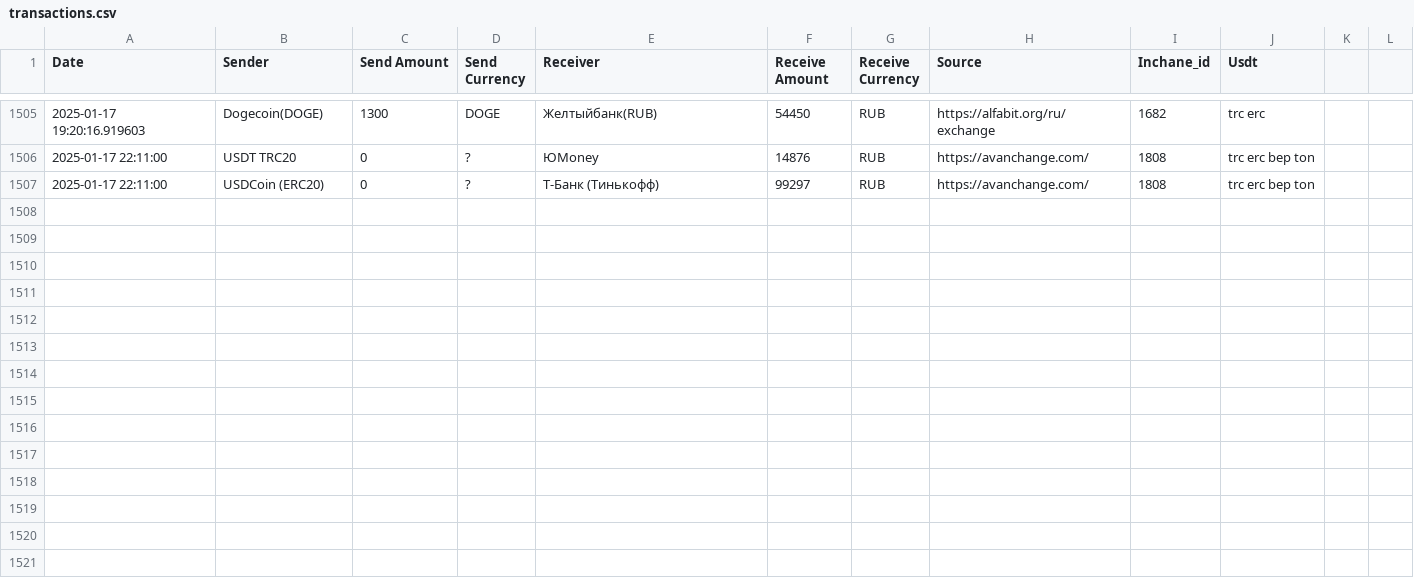
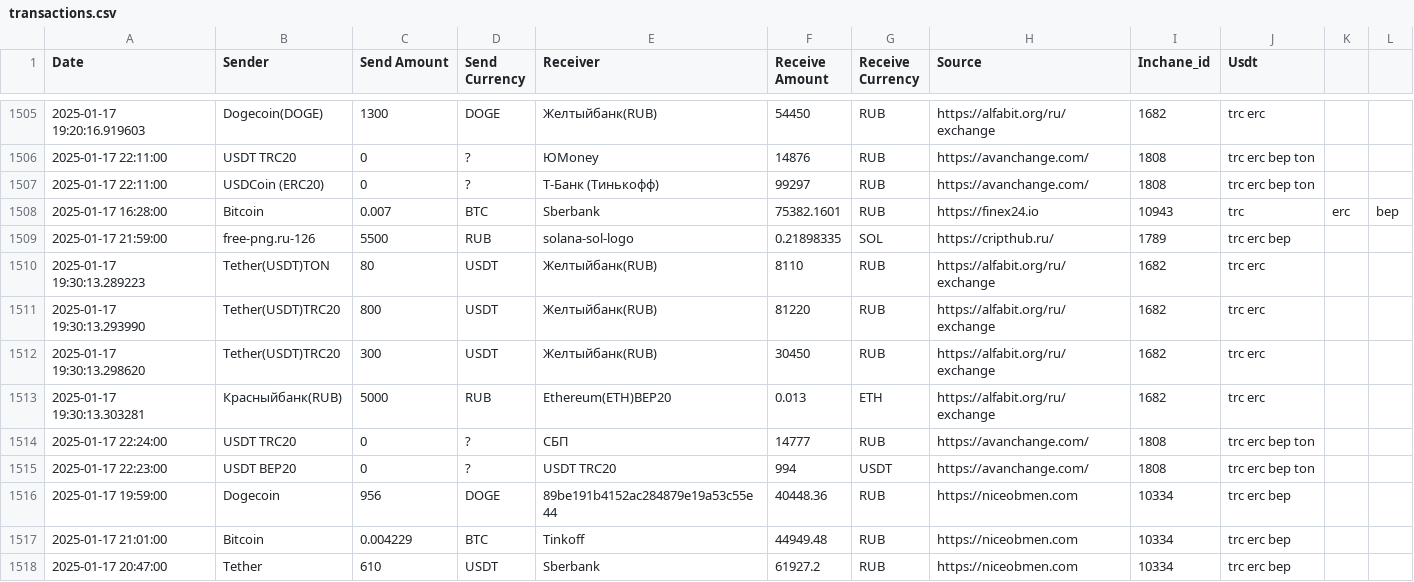
Before and after one commit to rusalyow/oth, a CSV file: transactions.csv, drawn as a sheet; only a part is shown, gaps mark what is left out; the diff names each change by its address in the sheet, - before the commit and + after, or states it on an @@ line.

Commit message:
автокомит

```diff
--- a/transactions.csv
+++ b/transactions.csv
+row 1508: 2025-01-17 16:28:00 | Bitcoin | 0.007 | BTC | Sberbank | 75382.1601 | RUB | https://finex24.io | 10943 | trc | erc | bep
+row 1509: 2025-01-17 21:59:00 | free-png.ru-126 | 5500 | RUB | solana-sol-logo | 0.21898335 | SOL | https://cripthub.ru/ | 1789 | trc erc bep
+row 1510: 2025-01-17 19:30:13.289223 | Tether(USDT)TON | 80 | USDT | Желтыйбанк(RUB) | 8110 | RUB | https://alfabit.org/ru/exchange | 1682 | trc erc
+row 1511: 2025-01-17 19:30:13.293990 | Tether(USDT)TRC20 | 800 | USDT | Желтыйбанк(RUB) | 81220 | RUB | https://alfabit.org/ru/exchange | 1682 | trc erc
+row 1512: 2025-01-17 19:30:13.298620 | Tether(USDT)TRC20 | 300 | USDT | Желтыйбанк(RUB) | 30450 | RUB | https://alfabit.org/ru/exchange | 1682 | trc erc
+row 1513: 2025-01-17 19:30:13.303281 | Красныйбанк(RUB) | 5000 | RUB | Ethereum(ETH)BEP20 | 0.013 | ETH | https://alfabit.org/ru/exchange | 1682 | trc erc
+row 1514: 2025-01-17 22:24:00 | USDT TRC20 | 0 | ? | СБП | 14777 | RUB | https://avanchange.com/ | 1808 | trc erc bep ton
+row 1515: 2025-01-17 22:23:00 | USDT BEP20 | 0 | ? | USDT TRC20 | 994 | USDT | https://avanchange.com/ | 1808 | trc erc bep ton
+row 1516: 2025-01-17 19:59:00 | Dogecoin | 956 | DOGE | 89be191b4152ac284879e19a53c55e44 | 40448.36 | RUB | https://niceobmen.com | 10334 | trc erc bep
+row 1517: 2025-01-17 21:01:00 | Bitcoin | 0.004229 | BTC | Tinkoff | 44949.48 | RUB | https://niceobmen.com | 10334 | trc erc bep
+row 1518: 2025-01-17 20:47:00 | Tether | 610 | USDT | Sberbank | 61927.2 | RUB | https://niceobmen.com | 10334 | trc erc bep
```
